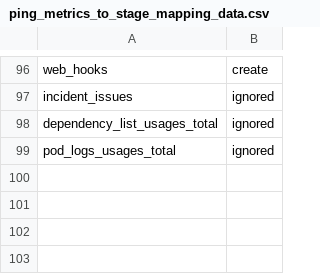
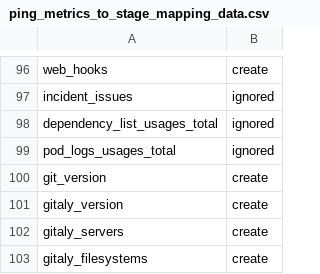
Before and after one commit to danieldiamond/gitlab-analytics, a CSV file: transform/snowflake-dbt/data/ping_metrics_to_stage_mapping_data.csv, drawn as a sheet; only a part is shown, gaps mark what is left out; the diff names each change by its address in the sheet, - before the commit and + after, or states it on an @@ line.

Commit message:
Add Gitaly metrics from usage ping

```diff
--- a/transform/snowflake-dbt/data/ping_metrics_to_stage_mapping_data.csv
+++ b/transform/snowflake-dbt/data/ping_metrics_to_stage_mapping_data.csv
+row 100: git_version | create
+row 101: gitaly_version | create
+row 102: gitaly_servers | create
+row 103: gitaly_filesystems | create
```
